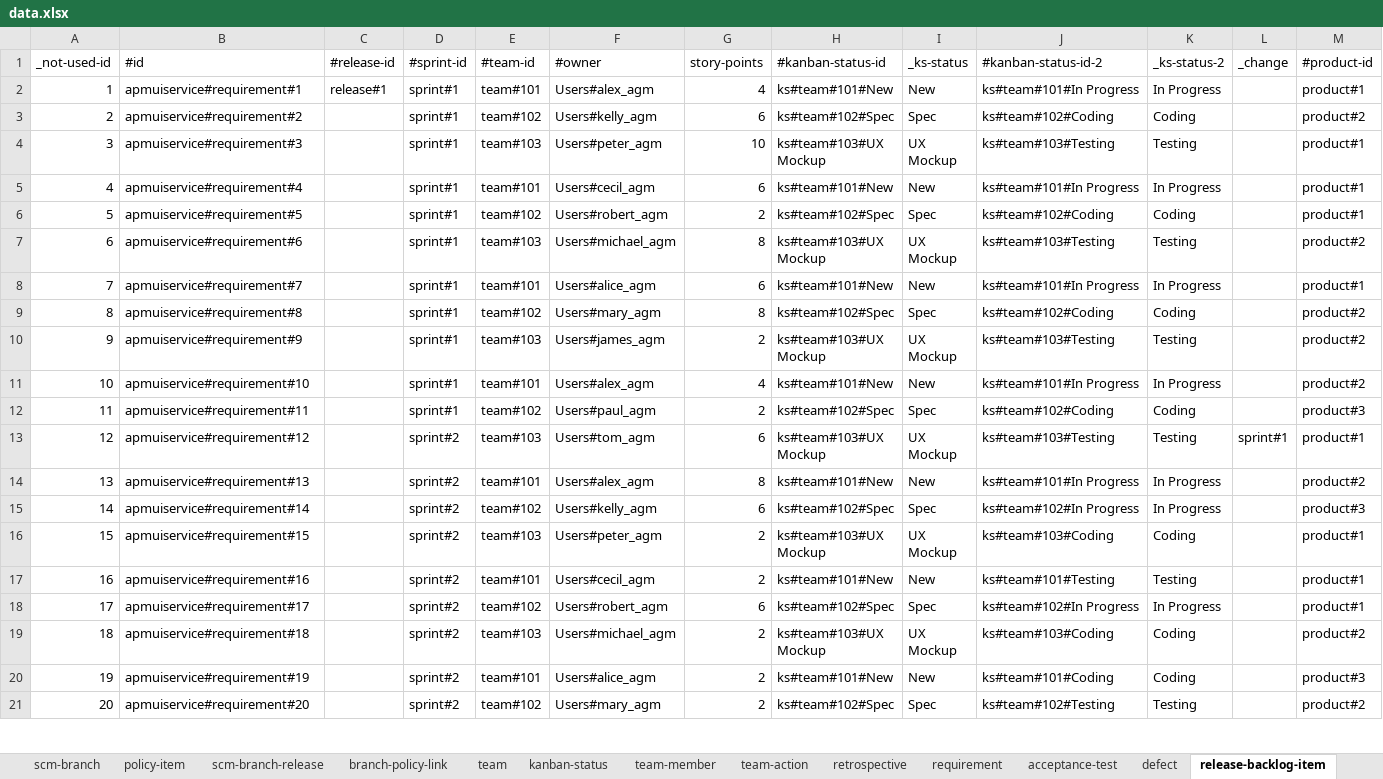
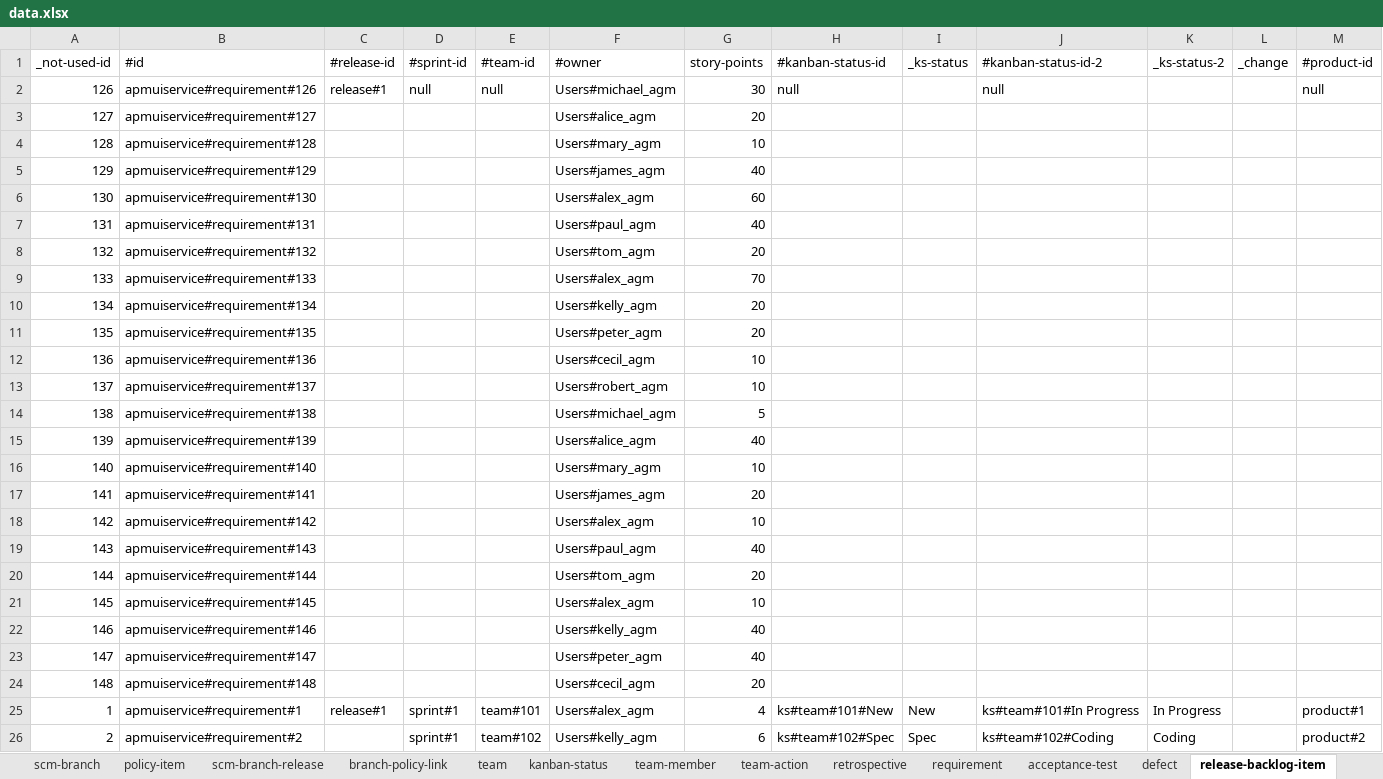
Before and after one commit to pe-pan/agm-data-generator, an Excel workbook: src/main/resources/data.xlsx, sheet release-backlog-item, drawn as a sheet; only a part is shown; the shorter side is filled out with more unchanged rows; values as stored, in another font and other column widths than the file's, no borders; the diff names each change by its address in the sheet, - before the commit and + after, or states it on an @@ line.

Commit message:
REQ: support for feature planning and WSJF feature - new fields filled in with values on features (requirement entity)

```diff
--- a/src/main/resources/data.xlsx (sheet release-backlog-item)
+++ b/src/main/resources/data.xlsx (sheet release-backlog-item)
+row 2: 126 | apmuiservice#requirement#126 | release#1 | null | null | Users#michael_agm | 30 | null |  | null |  |  | null
+row 3: 127 | apmuiservice#requirement#127 |  |  |  | Users#alice_agm | 20
+row 4: 128 | apmuiservice#requirement#128 |  |  |  | Users#mary_agm | 10
+row 5: 129 | apmuiservice#requirement#129 |  |  |  | Users#james_agm | 40
+row 6: 130 | apmuiservice#requirement#130 |  |  |  | Users#alex_agm | 60
+row 7: 131 | apmuiservice#requirement#131 |  |  |  | Users#paul_agm | 40
+row 8: 132 | apmuiservice#requirement#132 |  |  |  | Users#tom_agm | 20
+row 9: 133 | apmuiservice#requirement#133 |  |  |  | Users#alex_agm | 70
+row 10: 134 | apmuiservice#requirement#134 |  |  |  | Users#kelly_agm | 20
+row 11: 135 | apmuiservice#requirement#135 |  |  |  | Users#peter_agm | 20
+row 12: 136 | apmuiservice#requirement#136 |  |  |  | Users#cecil_agm | 10
+row 13: 137 | apmuiservice#requirement#137 |  |  |  | Users#robert_agm | 10
+row 14: 138 | apmuiservice#requirement#138 |  |  |  | Users#michael_agm | 5
+row 15: 139 | apmuiservice#requirement#139 |  |  |  | Users#alice_agm | 40
+row 16: 140 | apmuiservice#requirement#140 |  |  |  | Users#mary_agm | 10
+row 17: 141 | apmuiservice#requirement#141 |  |  |  | Users#james_agm | 20
+row 18: 142 | apmuiservice#requirement#142 |  |  |  | Users#alex_agm | 10
+row 19: 143 | apmuiservice#requirement#143 |  |  |  | Users#paul_agm | 40
+row 20: 144 | apmuiservice#requirement#144 |  |  |  | Users#tom_agm | 20
+row 21: 145 | apmuiservice#requirement#145 |  |  |  | Users#alex_agm | 10
+row 22: 146 | apmuiservice#requirement#146 |  |  |  | Users#kelly_agm | 40
+row 23: 147 | apmuiservice#requirement#147 |  |  |  | Users#peter_agm | 40
+row 24: 148 | apmuiservice#requirement#148 |  |  |  | Users#cecil_agm | 20
```
Also changed, not shown: sheet project-task, sheet requirement, formulas that keep their value.
